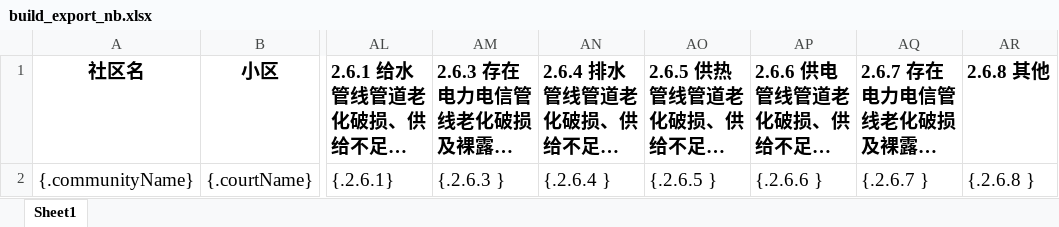
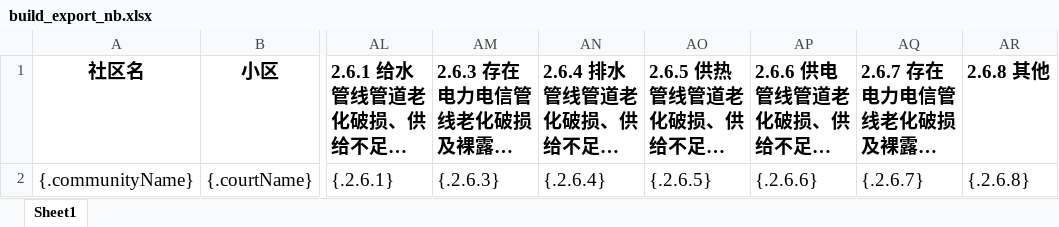
Before and after one commit to DragonerYan/querySystem, an Excel workbook: build_export_nb.xlsx, sheet Sheet1, drawn as a sheet; only a part is shown, gaps mark what is left out; long unchanged cells end in …; values as stored, in another font and other column widths than the file's, no borders; the diff names each change by its address in the sheet, - before the commit and + after, or states it on an @@ line.

```diff
--- a/build_export_nb.xlsx (sheet Sheet1)
+++ b/build_export_nb.xlsx (sheet Sheet1)
-AM2: {.2.6.3 }
+AM2: {.2.6.3}
-AN2: {.2.6.4 }
+AN2: {.2.6.4}
-AO2: {.2.6.5 }
+AO2: {.2.6.5}
-AP2: {.2.6.6 }
+AP2: {.2.6.6}
-AQ2: {.2.6.7 }
+AQ2: {.2.6.7}
-AR2 (2.6.8 其他): {.2.6.8 }
+AR2 (2.6.8 其他): {.2.6.8}
```
Also changed, not shown: community_export_nb.xlsx.
